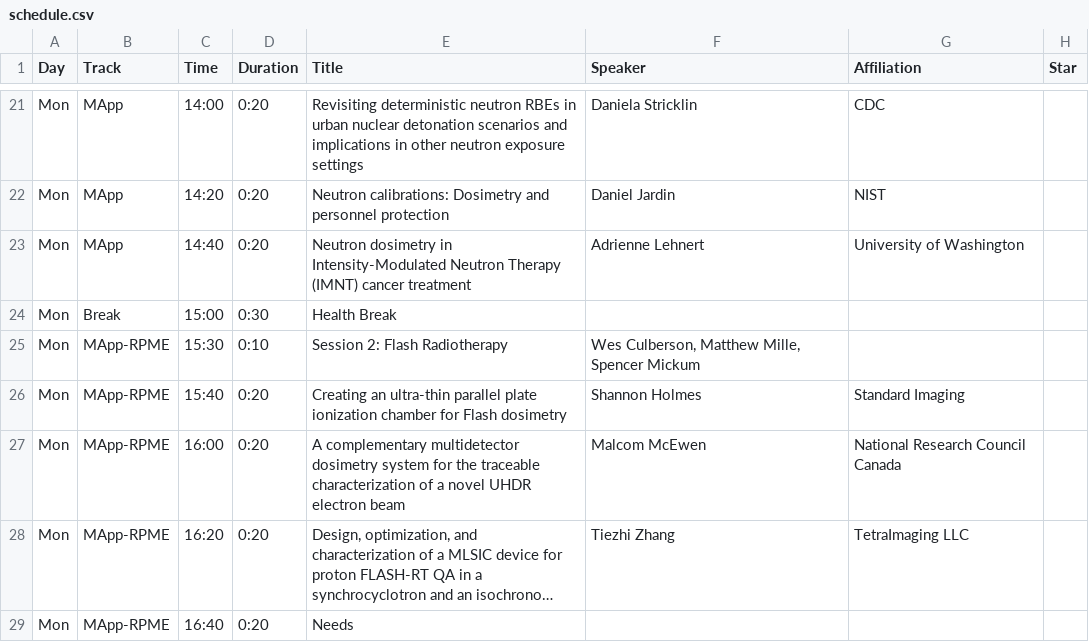
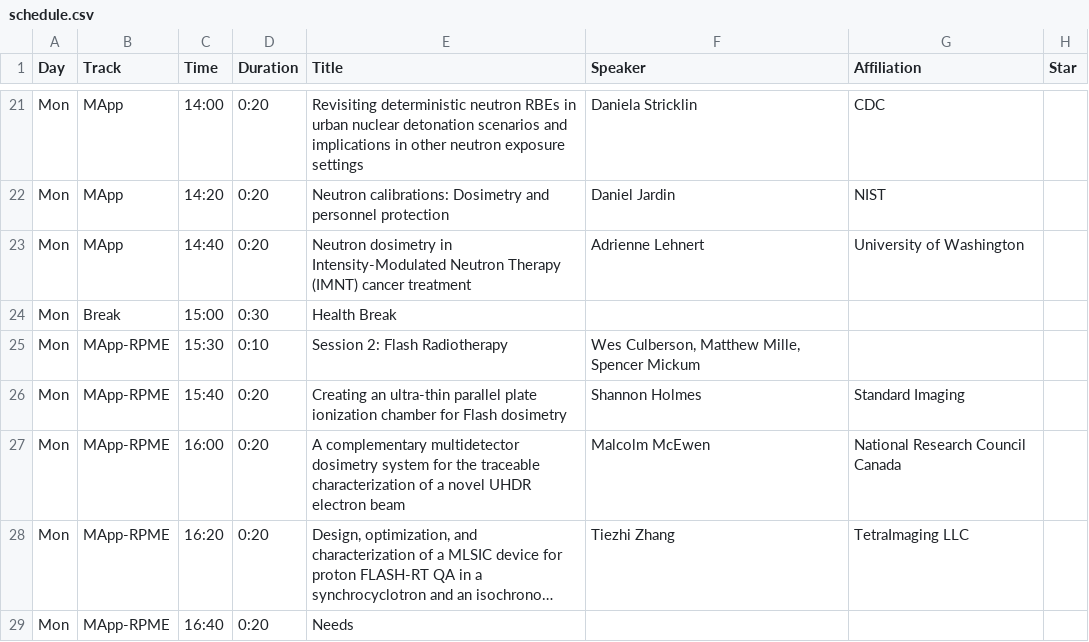
Before and after one commit to cirms-org/2026, a CSV file: schedule/schedule.csv, drawn as a sheet; only a part is shown, gaps mark what is left out; long unchanged cells end in …; the diff names each change by its address in the sheet, - before the commit and + after, or states it on an @@ line.

Commit message:
Fix typo in Malcolm's first name, missing 'l'

```diff
--- a/schedule/schedule.csv
+++ b/schedule/schedule.csv
-F27 (Speaker): Malcom McEwen
+F27 (Speaker): Malcolm McEwen
```
